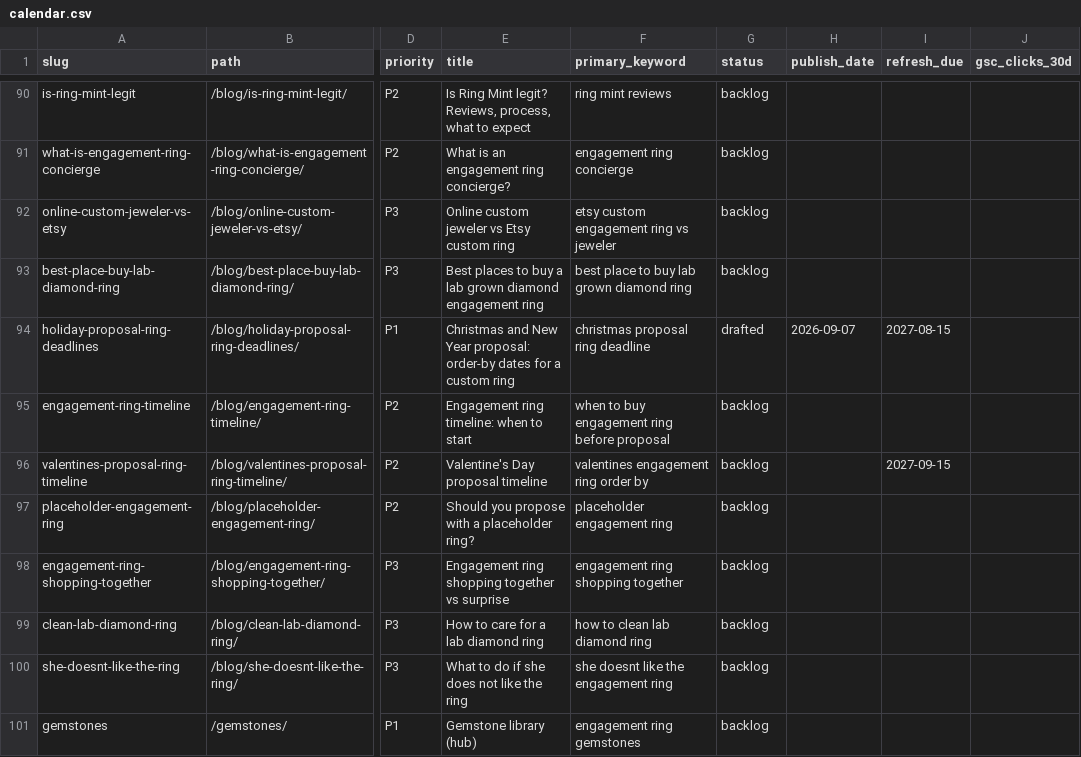
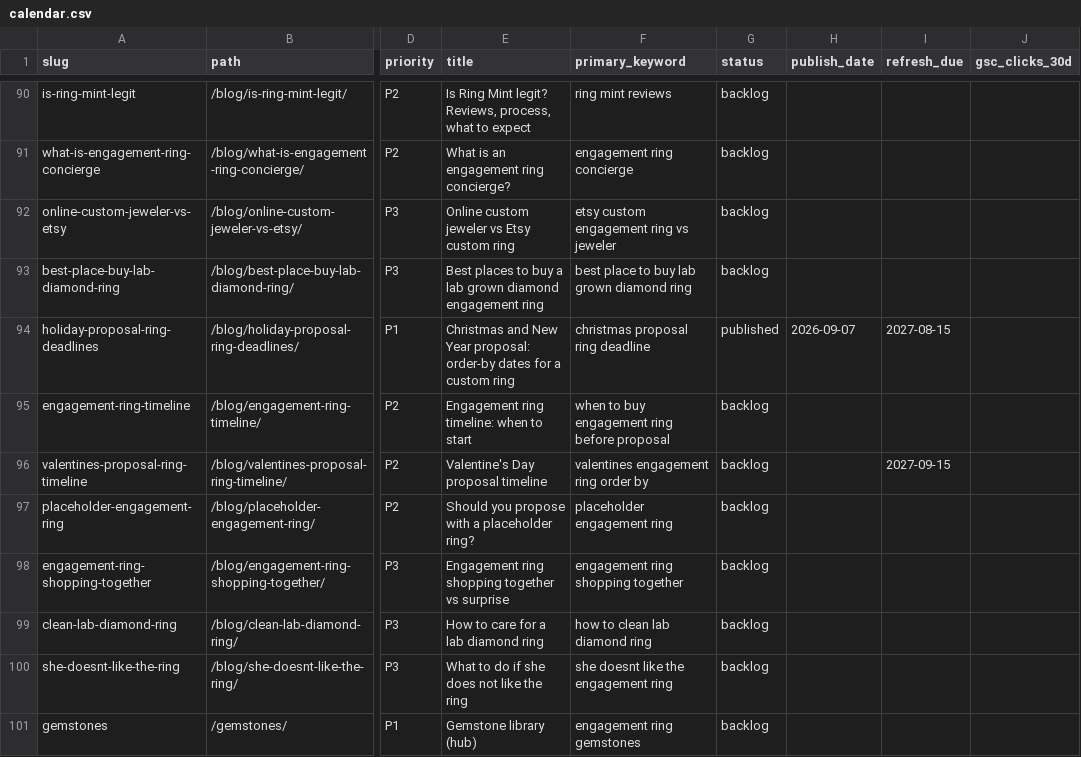
Before and after one commit to ringmint/ringmint, a CSV file: content/calendar.csv, drawn as a sheet; only a part is shown, gaps mark what is left out; the diff covers the shown part only; the diff names each change by its address in the sheet, - before the commit and + after, or states it on an @@ line.

```diff
--- a/content/calendar.csv
+++ b/content/calendar.csv
-G94 (status): drafted
+G94 (status): published
```
Also changed, not shown: 8 edited cells elsewhere in this file, 53 other files.
